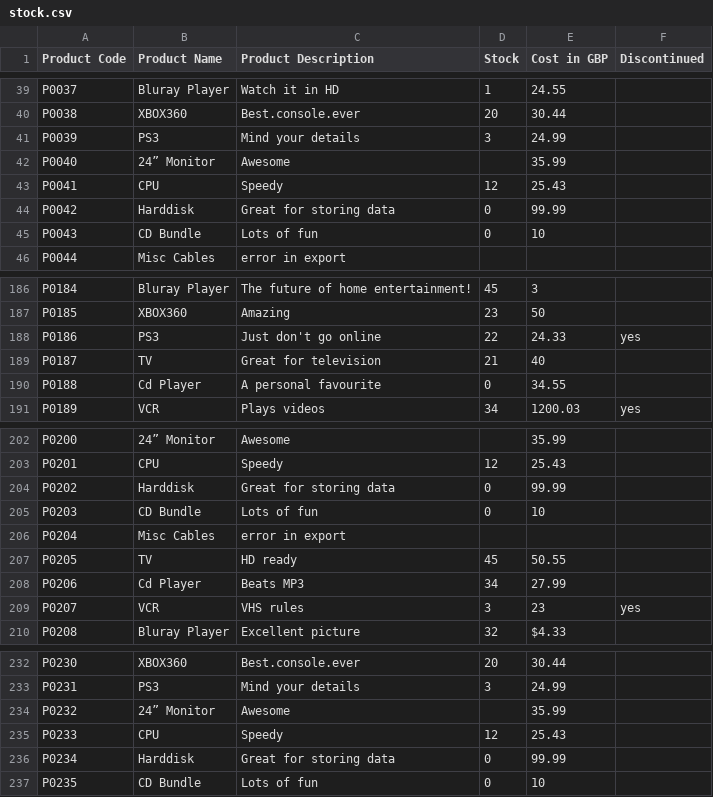
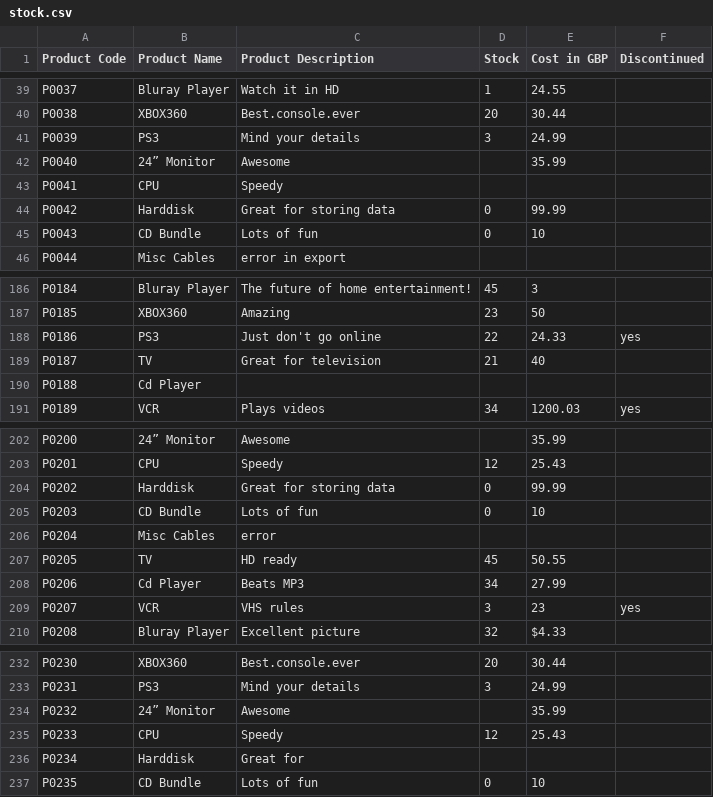
Before and after one commit to maxalmazov/importCSV, a CSV file: web/stock.csv, drawn as a sheet; only a part is shown, gaps mark what is left out; the diff names each change by its address in the sheet, - before the commit and + after, or states it on an @@ line.

```diff
--- a/web/stock.csv
+++ b/web/stock.csv
-D43 (Stock): 12
+D43 (Stock): (empty)
-E43 (Cost in GBP): 25.43
+E43 (Cost in GBP): (empty)
-C190 (Product Description): A personal favourite
+C190 (Product Description): (empty)
-D190 (Stock): 0
+D190 (Stock): (empty)
-E190 (Cost in GBP): 34.55
+E190 (Cost in GBP): (empty)
-C206 (Product Description): error in export
+C206 (Product Description): error
-C236 (Product Description): Great for storing data
+C236 (Product Description): Great for
-D236 (Stock): 0
+D236 (Stock): (empty)
-E236 (Cost in GBP): 99.99
+E236 (Cost in GBP): (empty)
```
Also changed, not shown: 17 other files.
